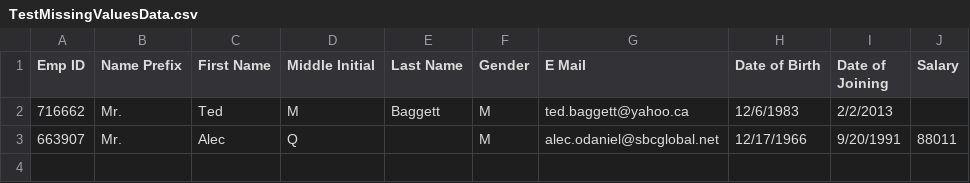
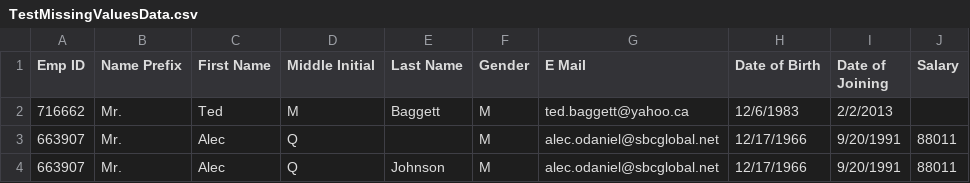
Before and after one commit to piotr02/Employee-CSV-Data-Migration-Project, a CSV file: TestMissingValuesData.csv, drawn as a sheet; the diff names each change by its address in the sheet, - before the commit and + after, or states it on an @@ line.

```diff
--- a/TestMissingValuesData.csv
+++ b/TestMissingValuesData.csv
+row 4: 663907 | Mr. | Alec | Q | Johnson | M | alec.odaniel@sbcglobal.net | 12/17/1966 | 9/20/1991 | 88011
```
Also changed, not shown: TestDuplicatedData.csv, 18 other files.
